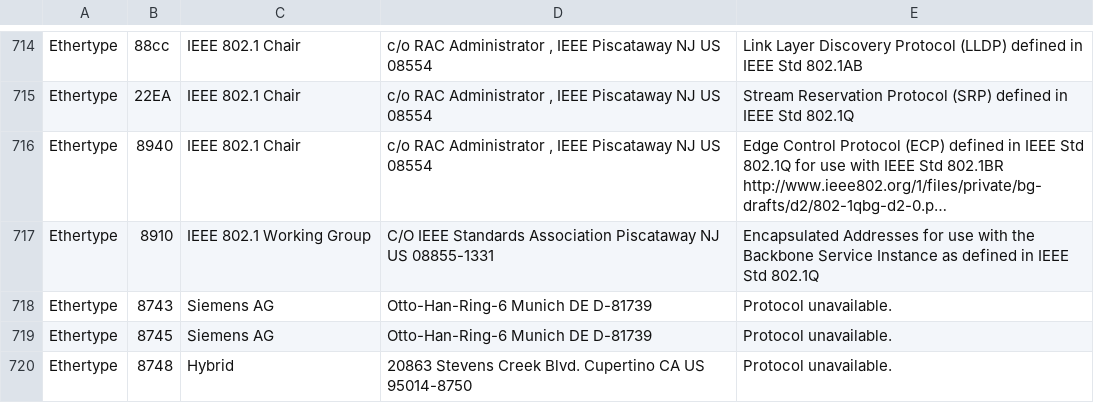
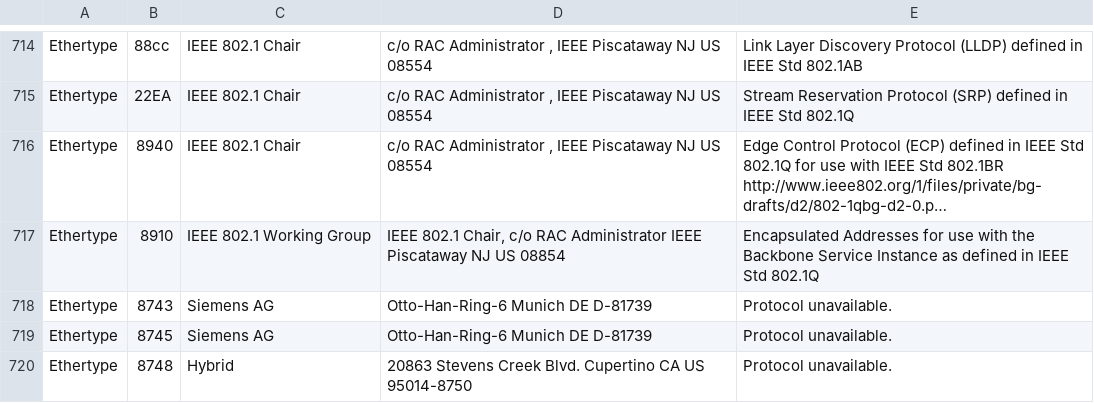
Before and after one commit to 955a0/MACAddress, a CSV file: eth.csv, drawn as a sheet; only a part is shown, gaps mark what is left out; long unchanged cells end in …; the diff names each change by its address in the sheet, - before the commit and + after, or states it on an @@ line.

```diff
--- a/eth.csv
+++ b/eth.csv
-D717: C/O IEEE Standards Association Piscataway NJ US 08855-1331
+D717: IEEE 802.1 Chair, c/o RAC Administrator IEEE Piscataway NJ US 08854
```
Also changed, not shown: mam.csv, oui36.csv, 1 other file.
